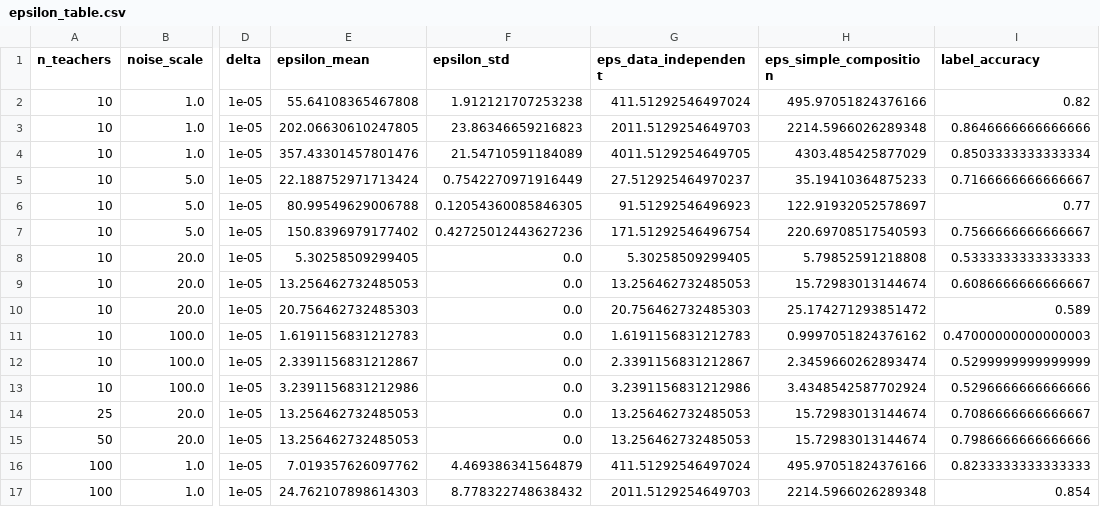
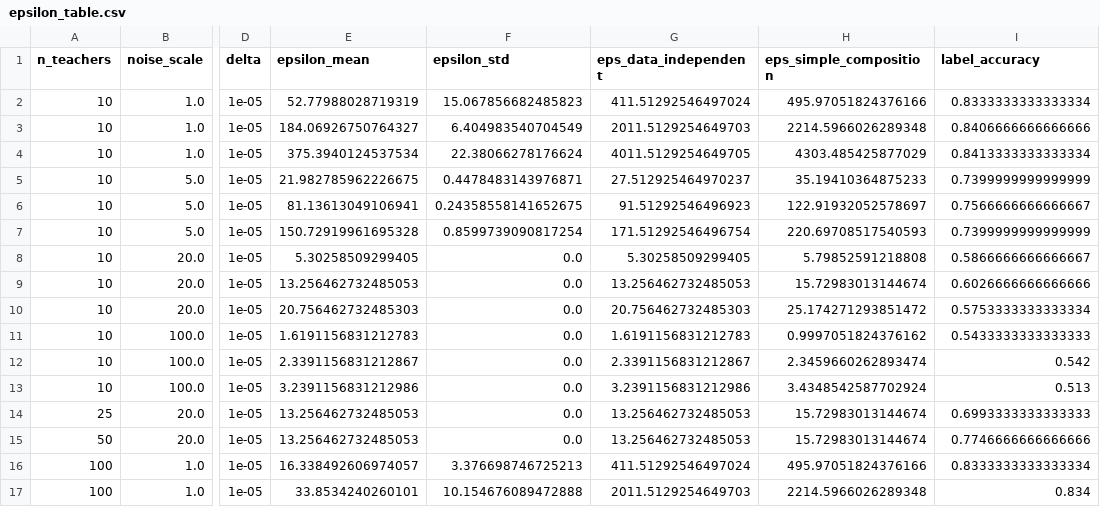
Before and after one commit to ValinciaJohn/PATE, a CSV file: results/epsilon_table.csv, drawn as a sheet; only a part is shown, gaps mark what is left out; the diff covers the shown part only; the diff names each change by its address in the sheet, - before the commit and + after, or states it on an @@ line.

Commit message:
m2: nested query sets; regenerate results

```diff
--- a/results/epsilon_table.csv
+++ b/results/epsilon_table.csv
-E2 (epsilon_mean): 55.64108365467808
+E2 (epsilon_mean): 52.77988028719319
-F2 (epsilon_std): 1.912121707253238
+F2 (epsilon_std): 15.067856682485823
-I2 (label_accuracy): 0.82
+I2 (label_accuracy): 0.8333333333333334
-E3 (epsilon_mean): 202.06630610247805
+E3 (epsilon_mean): 184.06926750764327
-F3 (epsilon_std): 23.86346659216823
+F3 (epsilon_std): 6.404983540704549
-I3 (label_accuracy): 0.8646666666666666
+I3 (label_accuracy): 0.8406666666666666
-E4 (epsilon_mean): 357.43301457801476
+E4 (epsilon_mean): 375.3940124537534
-F4 (epsilon_std): 21.54710591184089
+F4 (epsilon_std): 22.38066278176624
-I4 (label_accuracy): 0.8503333333333334
+I4 (label_accuracy): 0.8413333333333334
-E5 (epsilon_mean): 22.188752971713424
+E5 (epsilon_mean): 21.982785962226675
-F5 (epsilon_std): 0.7542270971916449
+F5 (epsilon_std): 0.4478483143976871
-I5 (label_accuracy): 0.7166666666666667
+I5 (label_accuracy): 0.7399999999999999
-E6 (epsilon_mean): 80.99549629006788
+E6 (epsilon_mean): 81.13613049106941
-F6 (epsilon_std): 0.12054360085846305
+F6 (epsilon_std): 0.24358558141652675
-I6 (label_accuracy): 0.77
+I6 (label_accuracy): 0.7566666666666667
-E7 (epsilon_mean): 150.8396979177402
+E7 (epsilon_mean): 150.72919961695328
-F7 (epsilon_std): 0.42725012443627236
+F7 (epsilon_std): 0.8599739090817254
-I7 (label_accuracy): 0.7566666666666667
+I7 (label_accuracy): 0.7399999999999999
-I8 (label_accuracy): 0.5333333333333333
+I8 (label_accuracy): 0.5866666666666667
-I9 (label_accuracy): 0.6086666666666667
+I9 (label_accuracy): 0.6026666666666666
-I10 (label_accuracy): 0.589
+I10 (label_accuracy): 0.5753333333333334
-I11 (label_accuracy): 0.47000000000000003
+I11 (label_accuracy): 0.5433333333333333
-I12 (label_accuracy): 0.5299999999999999
+I12 (label_accuracy): 0.542
-I13 (label_accuracy): 0.5296666666666666
+I13 (label_accuracy): 0.513
-I14 (label_accuracy): 0.7086666666666667
+I14 (label_accuracy): 0.6993333333333333
-I15 (label_accuracy): 0.7986666666666666
+I15 (label_accuracy): 0.7746666666666666
-E16 (epsilon_mean): 7.019357626097762
+E16 (epsilon_mean): 16.338492606974057
-F16 (epsilon_std): 4.469386341564879
+F16 (epsilon_std): 3.376698746725213
-I16 (label_accuracy): 0.8233333333333333
+I16 (label_accuracy): 0.8333333333333334
-E17 (epsilon_mean): 24.762107898614303
+E17 (epsilon_mean): 33.8534240260101
-F17 (epsilon_std): 8.778322748638432
+F17 (epsilon_std): 10.154676089472888
-I17 (label_accuracy): 0.854
+I17 (label_accuracy): 0.834
```
Also changed, not shown: 54 edited cells elsewhere in this file, 6 other files.
